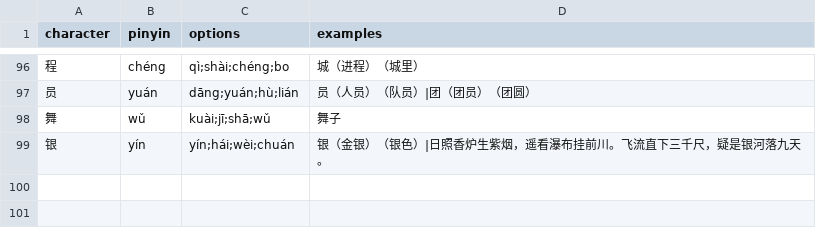
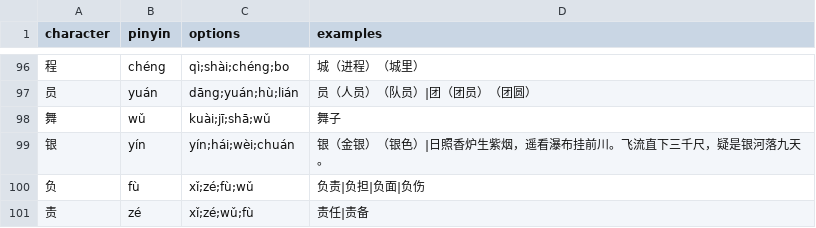
Before and after one commit to Chunhui68/Word_Practice, a CSV file: wordbank_part_1.csv, drawn as a sheet; only a part is shown, gaps mark what is left out.

Commit message:
Add 2 characters

```diff
--- a/wordbank_part_1.csv
+++ b/wordbank_part_1.csv
@@ -99 +99,3 @@ character,pinyin,options,examples
 银,yín,yín;hái;wèi;chuán,银（金银）（银色）|日照香炉生紫烟，遥看瀑布挂前川。飞流直下三千尺，疑是银河落九天。
+负,fù,xǐ;zé;fù;wǔ,负责|负担|负面|负伤
+责,zé,xǐ;zé;wǔ;fù,责任|责备
```
